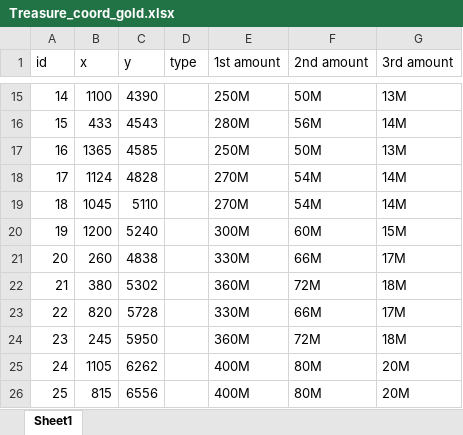
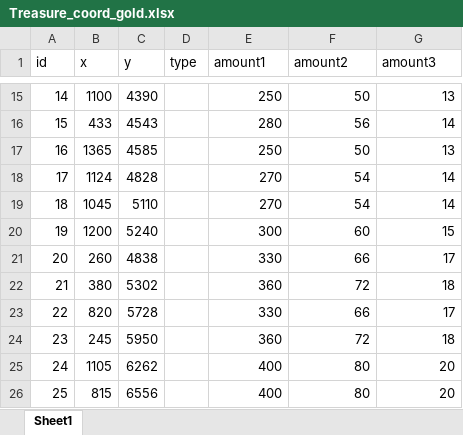
Before and after one commit to C0rruptFate/Rapid-P2, an Excel workbook: Treasure_coord_gold.xlsx, sheet Sheet1, drawn as a sheet; only a part is shown, gaps mark what is left out; values as stored, in another font and other column widths than the file's, no borders; the diff covers the shown part only; the diff names each change by its address in the sheet, - before the commit and + after, or states it on an @@ line.

```diff
--- a/Treasure_coord_gold.xlsx (sheet Sheet1)
+++ b/Treasure_coord_gold.xlsx (sheet Sheet1)
-E1: 1st amount
+E1: amount1
-F1: 2nd amount
+F1: amount2
-G1: 3rd amount
+G1: amount3
-E15 (amount1): 250M
+E15 (amount1): 250
-F15 (amount2): 50M
+F15 (amount2): 50
-G15 (amount3): 13M
+G15 (amount3): 13
-E16 (amount1): 280M
+E16 (amount1): 280
-F16 (amount2): 56M
+F16 (amount2): 56
-G16 (amount3): 14M
+G16 (amount3): 14
-E17 (amount1): 250M
+E17 (amount1): 250
-F17 (amount2): 50M
+F17 (amount2): 50
-G17 (amount3): 13M
+G17 (amount3): 13
-E18:E19 (amount1): 270M
+E18:E19 (amount1): 270
-F18:F19 (amount2): 54M
+F18:F19 (amount2): 54
-G18:G19 (amount3): 14M
+G18:G19 (amount3): 14
-E20 (amount1): 300M
+E20 (amount1): 300
-F20 (amount2): 60M
+F20 (amount2): 60
-G20 (amount3): 15M
+G20 (amount3): 15
-E21 (amount1): 330M
+E21 (amount1): 330
-F21 (amount2): 66M
+F21 (amount2): 66
-G21 (amount3): 17M
+G21 (amount3): 17
-E22 (amount1): 360M
+E22 (amount1): 360
-F22 (amount2): 72M
+F22 (amount2): 72
-G22 (amount3): 18M
+G22 (amount3): 18
-E23 (amount1): 330M
+E23 (amount1): 330
-F23 (amount2): 66M
+F23 (amount2): 66
-G23 (amount3): 17M
+G23 (amount3): 17
-E24 (amount1): 360M
+E24 (amount1): 360
-F24 (amount2): 72M
+F24 (amount2): 72
-G24 (amount3): 18M
+G24 (amount3): 18
-E25:E26 (amount1): 400M
+E25:E26 (amount1): 400
-F25:F26 (amount2): 80M
+F25:F26 (amount2): 80
-G25:G26 (amount3): 20M
+G25:G26 (amount3): 20
```
Also changed, not shown: 108 edited cells elsewhere in this sheet, 6 other files.
